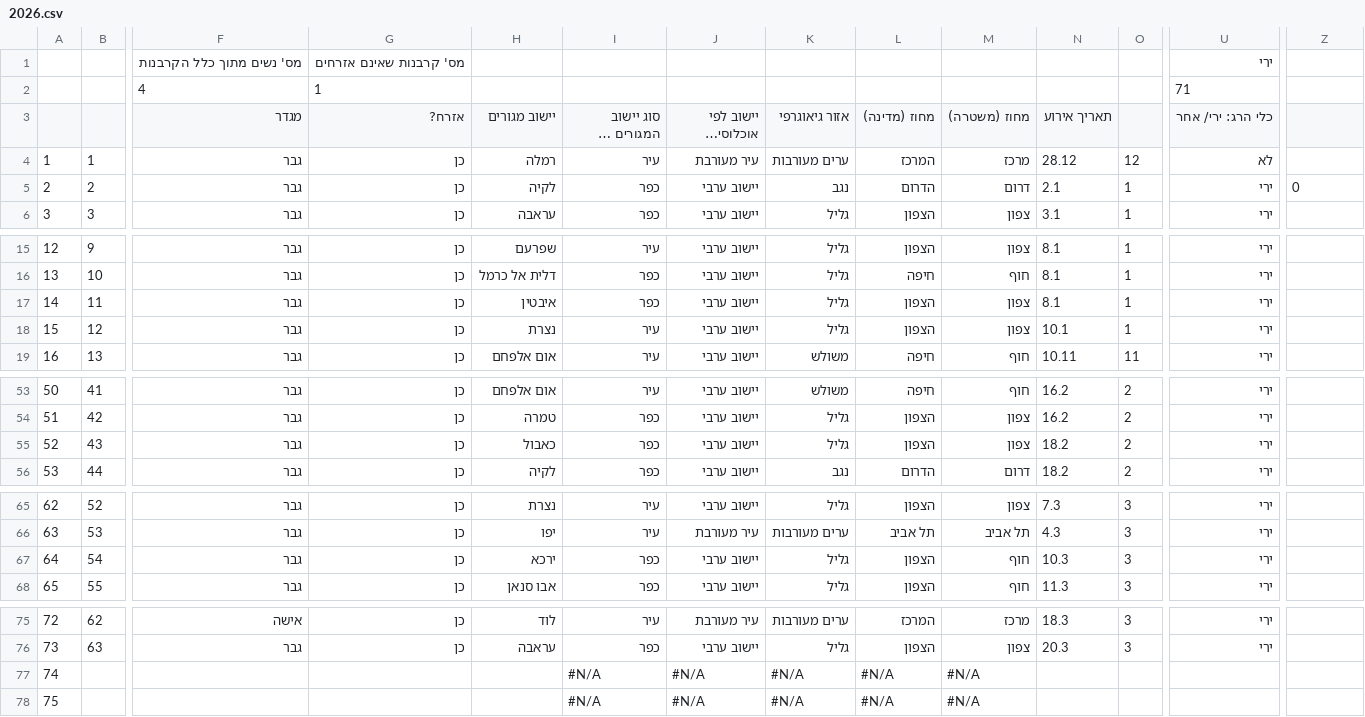
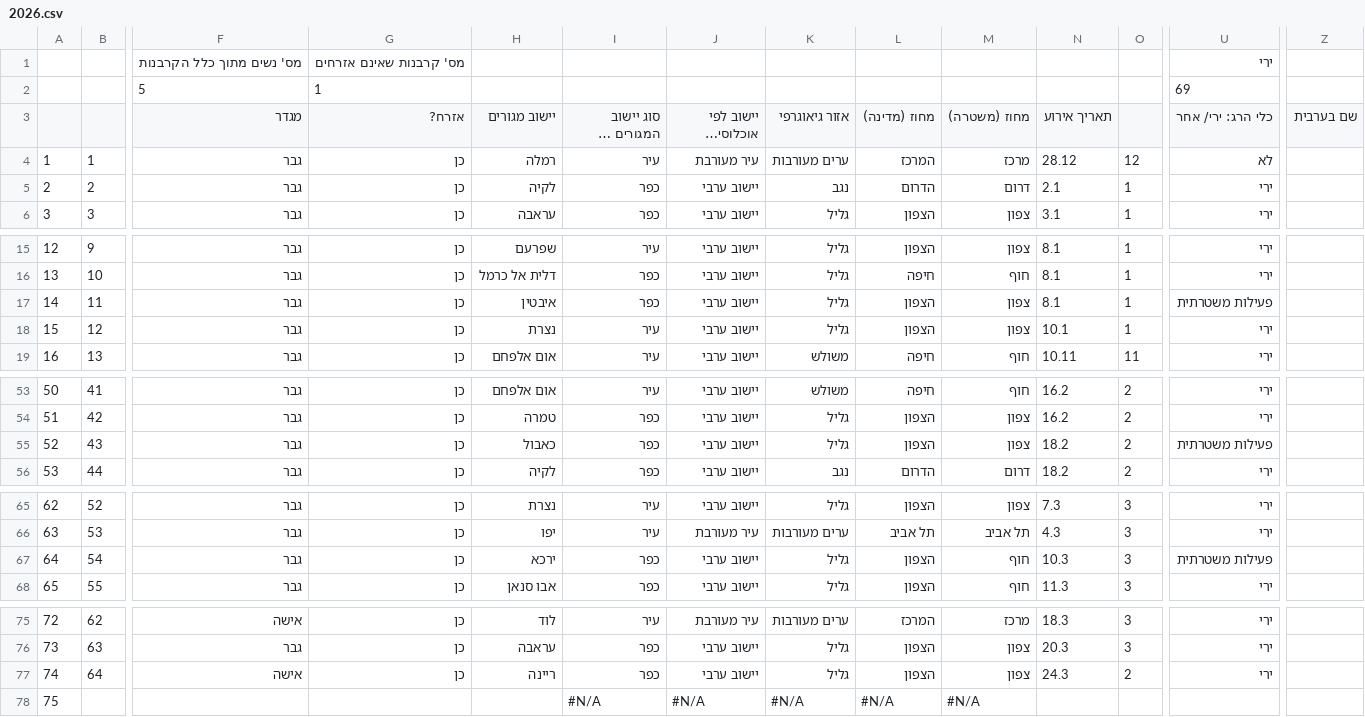
Before and after one commit to ekurer/arab-society-murder-tracker, a CSV file: data/raw/google-sheet/2026.csv, drawn as a sheet; only a part is shown, gaps mark what is left out; long unchanged cells end in …; the diff covers the shown part only; the diff names each change by its address in the sheet, - before the commit and + after, or states it on an @@ line.

```diff
--- a/data/raw/google-sheet/2026.csv
+++ b/data/raw/google-sheet/2026.csv
-F2 (מגדר): 4
+F2 (מגדר): 5
-U2 (כלי הרג: ירי/ אחר): 71
+U2 (כלי הרג: ירי/ אחר): 69
-Z3: (empty)
+Z3: שם בערבית
-Z5 (שם בערבית): 0
+Z5 (שם בערבית): (empty)
-U17 (כלי הרג: ירי/ אחר): ירי
+U17 (כלי הרג: ירי/ אחר): פעילות משטרתית
-U55 (כלי הרג: ירי/ אחר): ירי
+U55 (כלי הרג: ירי/ אחר): פעילות משטרתית
-U67 (כלי הרג: ירי/ אחר): ירי
+U67 (כלי הרג: ירי/ אחר): פעילות משטרתית
-B77: (empty)
+B77: 64
-F77 (מגדר): (empty)
+F77 (מגדר): אישה
-G77 (אזרח?): (empty)
+G77 (אזרח?): כן
-H77 (יישוב מגורים): (empty)
+H77 (יישוב מגורים): ריינה
-I77 (סוג יישוב המגורים של הנרצח/ת): #N/A
+I77 (סוג יישוב המגורים של הנרצח/ת): כפר
-J77 (יישוב לפי אוכלוסיית התושבים): #N/A
+J77 (יישוב לפי אוכלוסיית התושבים): יישוב ערבי
-K77 (אזור גיאוגרפי): #N/A
+K77 (אזור גיאוגרפי): גליל
-L77 (מחוז (מדינה)): #N/A
+L77 (מחוז (מדינה)): הצפון
-M77 (מחוז (משטרה)): #N/A
+M77 (מחוז (משטרה)): צפון
-N77 (תאריך אירוע): (empty)
+N77 (תאריך אירוע): 24.3
-O77: (empty)
+O77: 2
-U77 (כלי הרג: ירי/ אחר): (empty)
+U77 (כלי הרג: ירי/ אחר): ירי
```
Also changed, not shown: 3 edited cells elsewhere in this file, public/data/processed/homicides_normalized.csv, public/data/processed/year_summary.csv, 2 other files.
